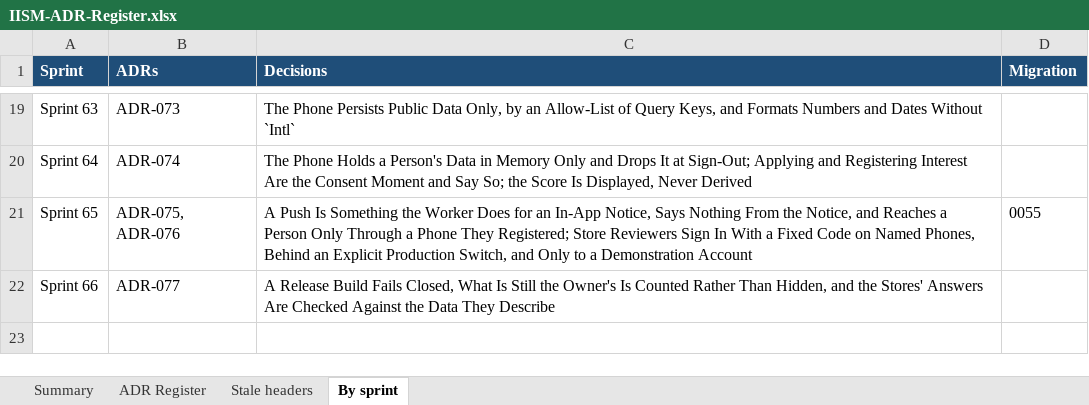
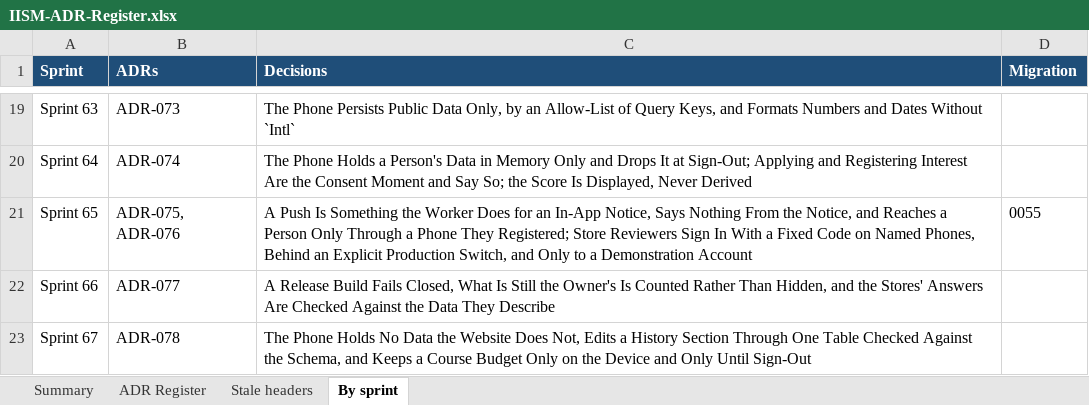
Before and after one commit to hegdekattehnew/iism, an Excel workbook: docs/adr/IISM-ADR-Register.xlsx, sheet By sprint, drawn as a sheet; only a part is shown, gaps mark what is left out; values as stored, in another font and other column widths than the file's, no borders; the diff names each change by its address in the sheet, - before the commit and + after, or states it on an @@ line.

```diff
--- a/docs/adr/IISM-ADR-Register.xlsx (sheet By sprint)
+++ b/docs/adr/IISM-ADR-Register.xlsx (sheet By sprint)
+row 23: Sprint 67 | ADR-078 | The Phone Holds No Data the Website Does Not, Edits a History Section Through One Table Checked Against the Schema, and Keeps a Course Budget Only on the Device and Only Until Sign-Out
```
Also changed, not shown: sheet Stale headers, sheet ADR Register, sheet Summary, 43 other files.
